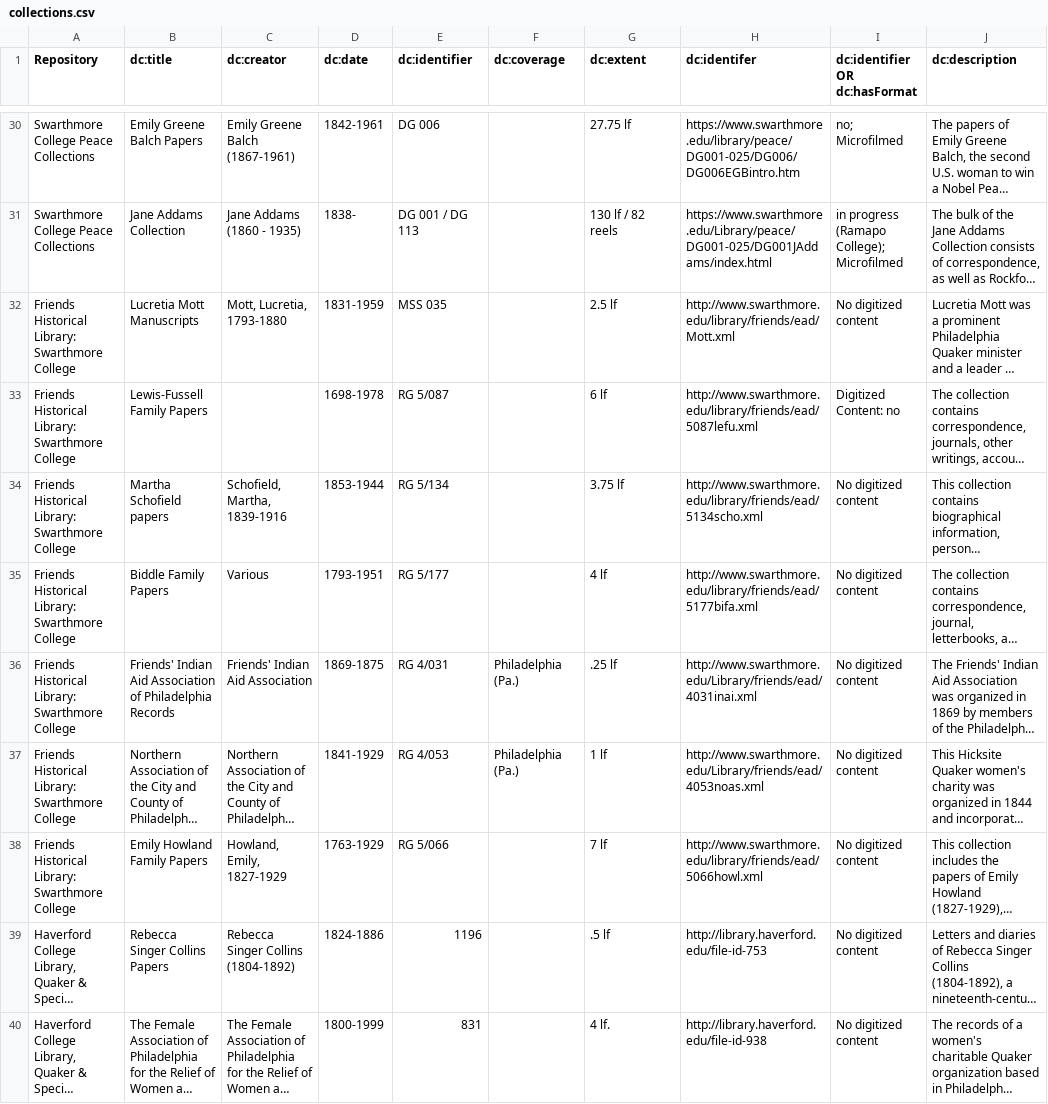
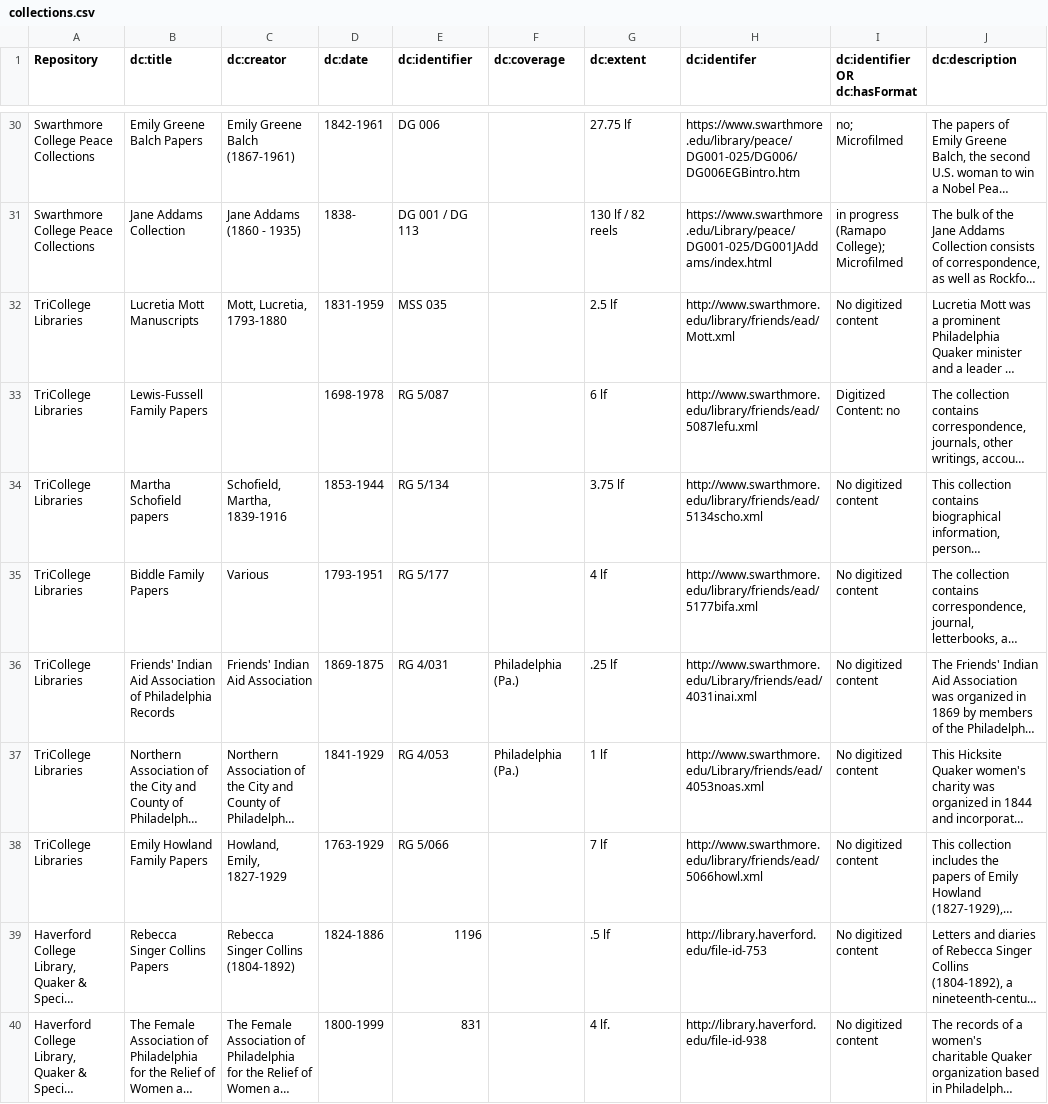
Before and after one commit to InHerOwnRight/InHerOwnRight-Application, a CSV file: lib/documents/csv/collections.csv, drawn as a sheet; only a part is shown, gaps mark what is left out; long unchanged cells end in …; the diff names each change by its address in the sheet, - before the commit and + after, or states it on an @@ line.

Commit message:
Replace Swarthmore references with Tricollege

```diff
--- a/lib/documents/csv/collections.csv
+++ b/lib/documents/csv/collections.csv
-A32:A38 (Repository): Friends Historical Library: Swarthmore College
+A32:A38 (Repository): TriCollege Libraries
```
Also changed, not shown: 3 other files.
